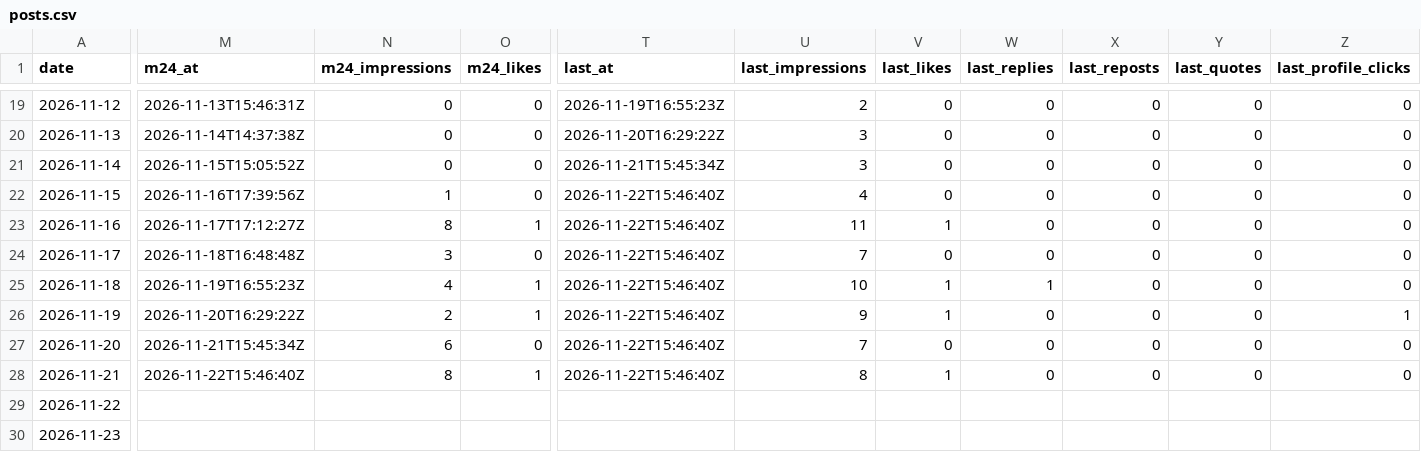
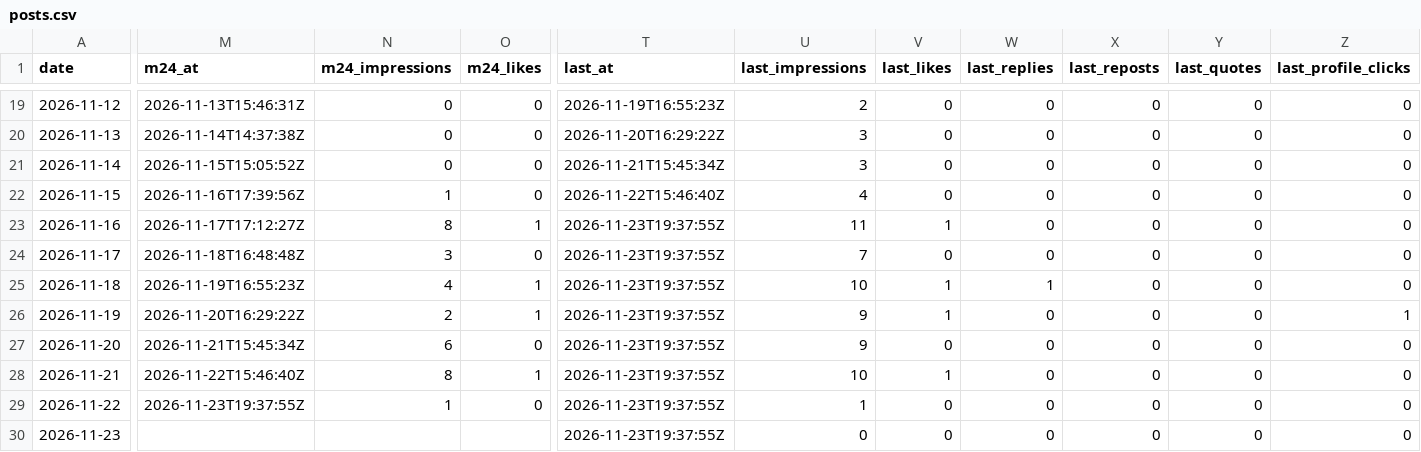
Before and after one commit to ihudodo-k/make10, a CSV file: promo/data/posts.csv, drawn as a sheet; only a part is shown, gaps mark what is left out; the diff covers the shown part only; the diff names each change by its address in the sheet, - before the commit and + after, or states it on an @@ line.

```diff
--- a/promo/data/posts.csv
+++ b/promo/data/posts.csv
-T23:T28 (last_at): 2026-11-22T15:46:40Z
+T23:T28 (last_at): 2026-11-23T19:37:55Z
-U27 (last_impressions): 7
+U27 (last_impressions): 9
-U28 (last_impressions): 8
+U28 (last_impressions): 10
-M29 (m24_at): (empty)
+M29 (m24_at): 2026-11-23T19:37:55Z
-N29 (m24_impressions): (empty)
+N29 (m24_impressions): 1
-O29 (m24_likes): (empty)
+O29 (m24_likes): 0
-T29:T30 (last_at): (empty)
+T29:T30 (last_at): 2026-11-23T19:37:55Z
-U29 (last_impressions): (empty)
+U29 (last_impressions): 1
-V29:V30 (last_likes): (empty)
+V29:V30 (last_likes): 0
-W29:W30 (last_replies): (empty)
+W29:W30 (last_replies): 0
-X29:X30 (last_reposts): (empty)
+X29:X30 (last_reposts): 0
-Y29:Y30 (last_quotes): (empty)
+Y29:Y30 (last_quotes): 0
-Z29:Z30 (last_profile_clicks): (empty)
+Z29:Z30 (last_profile_clicks): 0
-U30 (last_impressions): (empty)
+U30 (last_impressions): 0
```
Also changed, not shown: 4 edited cells elsewhere in this file, promo/data/agg.csv, promo/data/visits.csv, 1 other file.
